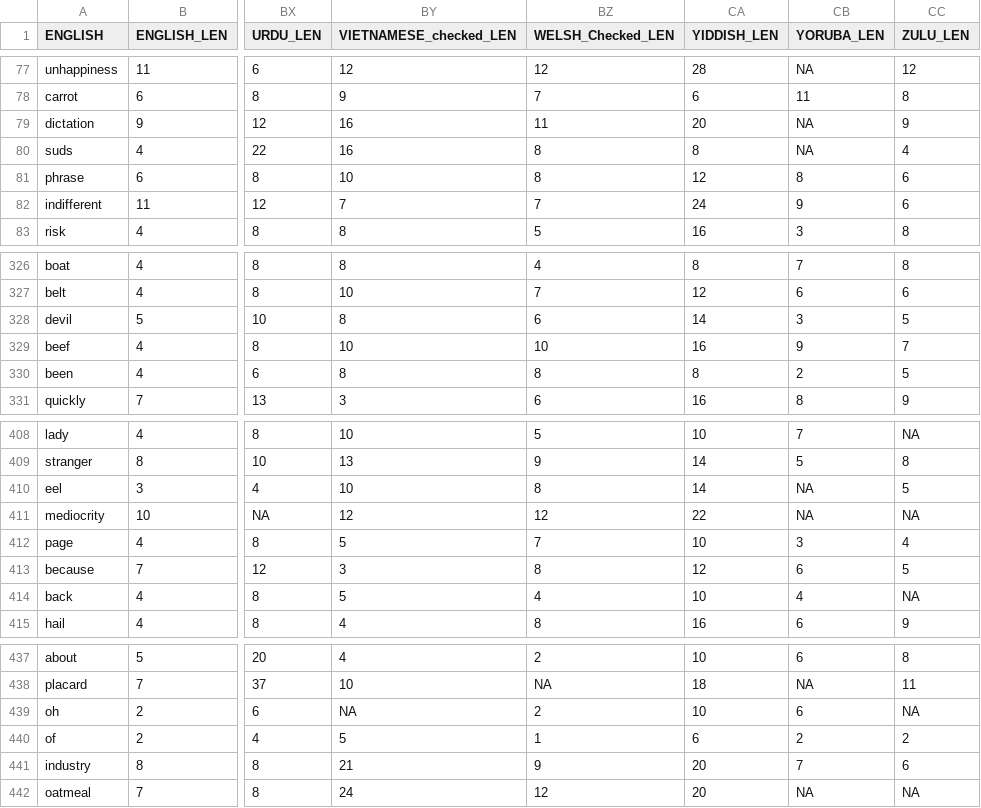
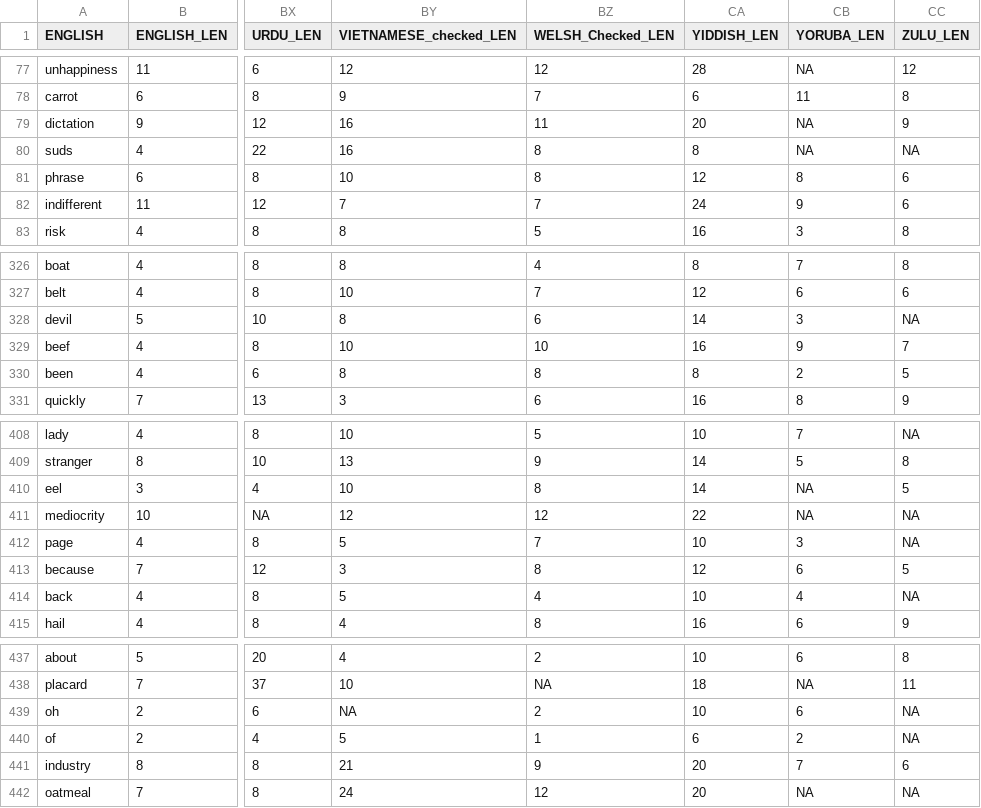
Before and after one commit to mllewis/RC, a CSV file: analysis/data/corpus/xling_lens.csv, drawn as a sheet; only a part is shown, gaps mark what is left out; the diff covers the shown part only; the diff names each change by its address in the sheet, - before the commit and + after, or states it on an @@ line.

```diff
--- a/analysis/data/corpus/xling_lens.csv
+++ b/analysis/data/corpus/xling_lens.csv
-CC80 (ZULU_LEN): 4
+CC80 (ZULU_LEN): NA
-CC328 (ZULU_LEN): 5
+CC328 (ZULU_LEN): NA
-CC412 (ZULU_LEN): 4
+CC412 (ZULU_LEN): NA
-CC440 (ZULU_LEN): 2
+CC440 (ZULU_LEN): NA
```
Also changed, not shown: 7 edited cells elsewhere in this file, analysis/data/corpus/xling_corrs.csv, analysis/data/experiment/complicatedNormsGeons_BYITEM.csv, 11 other files.
